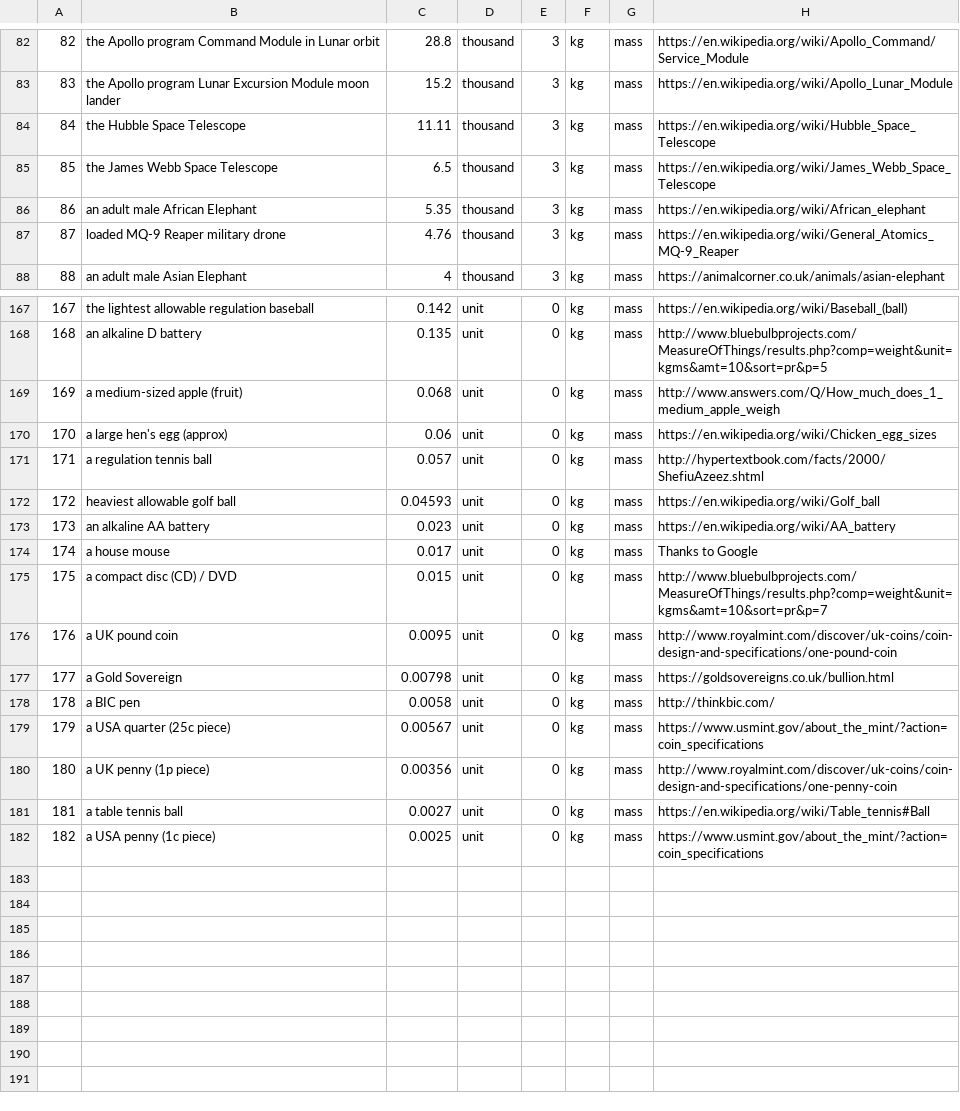
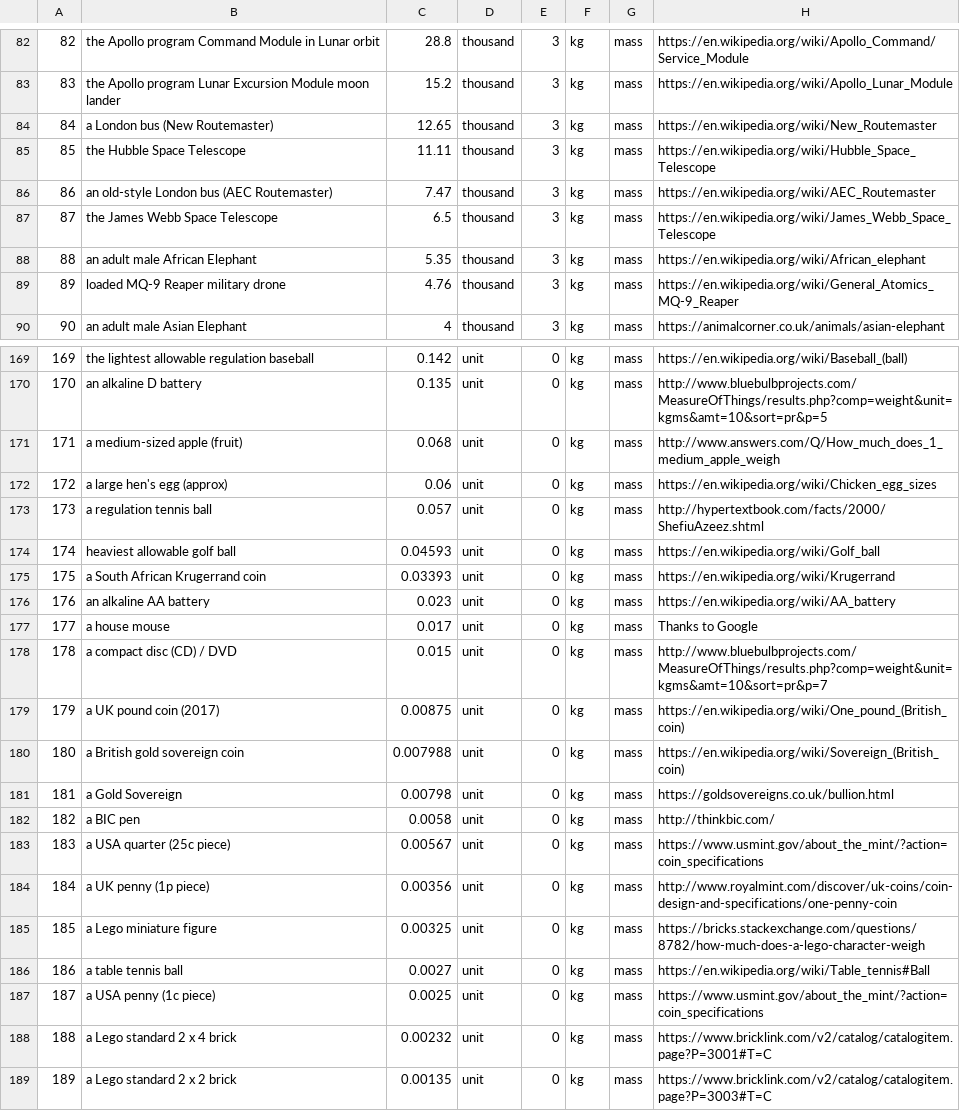
Before and after one commit to andrewcaelliott/my-first-blog, a CSV file: blog/data/Reference_Masses.csv, drawn as a sheet; only a part is shown, gaps mark what is left out; addresses are those after the commit; the diff names each change by its address in the sheet, - before the commit and + after, or states it on an @@ line.

Commit message:
#More reference masses

```diff
--- a/blog/data/Reference_Masses.csv
+++ b/blog/data/Reference_Masses.csv
+row 84: 84 | a London bus (New Routemaster) | 12.65 | thousand | 3 | kg | mass | https://en.wikipedia.org/wiki/New_Routemaster
@@ column A renumbered between rows 85 and 187 @@
+row 86: 86 | an old-style London bus (AEC Routemaster) | 7.47 | thousand | 3 | kg | mass | https://en.wikipedia.org/wiki/AEC_Routemaster
+row 175: 175 | a South African Krugerrand coin | 0.03393 | unit | 0 | kg | mass | https://en.wikipedia.org/wiki/Krugerrand
-B179: a UK pound coin
+B179: a UK pound coin (2017)
-C179: 0.0095
+C179: 0.00875
-H179: http://www.royalmint.com/discover/uk-coins/coin-design-and-specifications/one-pound-coin
+H179: https://en.wikipedia.org/wiki/One_pound_(British_coin)
+row 180: 180 | a British gold sovereign coin | 0.007988 | unit | 0 | kg | mass | https://en.wikipedia.org/wiki/Sovereign_(British_coin)
+row 185: 185 | a Lego miniature figure | 0.00325 | unit | 0 | kg | mass | https://bricks.stackexchange.com/questions/8782/how-much-does-a-lego-character-weigh
+row 188: 188 | a Lego standard 2 x 4 brick | 0.00232 | unit | 0 | kg | mass | https://www.bricklink.com/v2/catalog/catalogitem.page?P=3001#T=C
+row 189: 189 | a Lego standard 2 x 2 brick | 0.00135 | unit | 0 | kg | mass | https://www.bricklink.com/v2/catalog/catalogitem.page?P=3003#T=C
```
